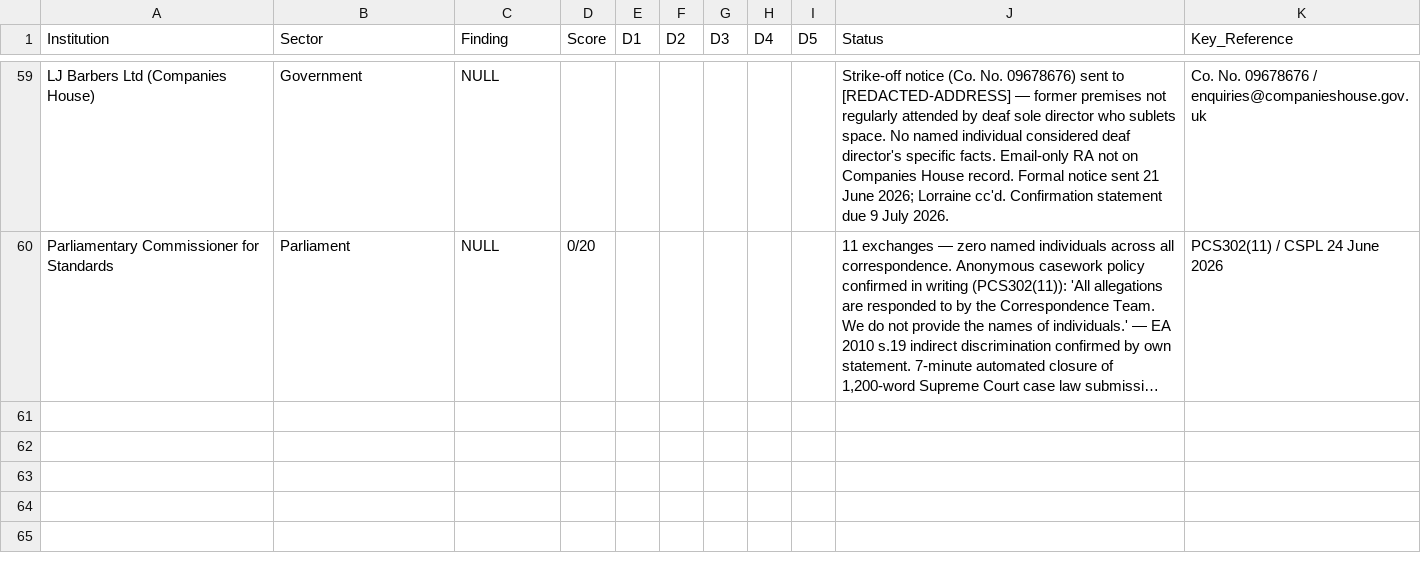
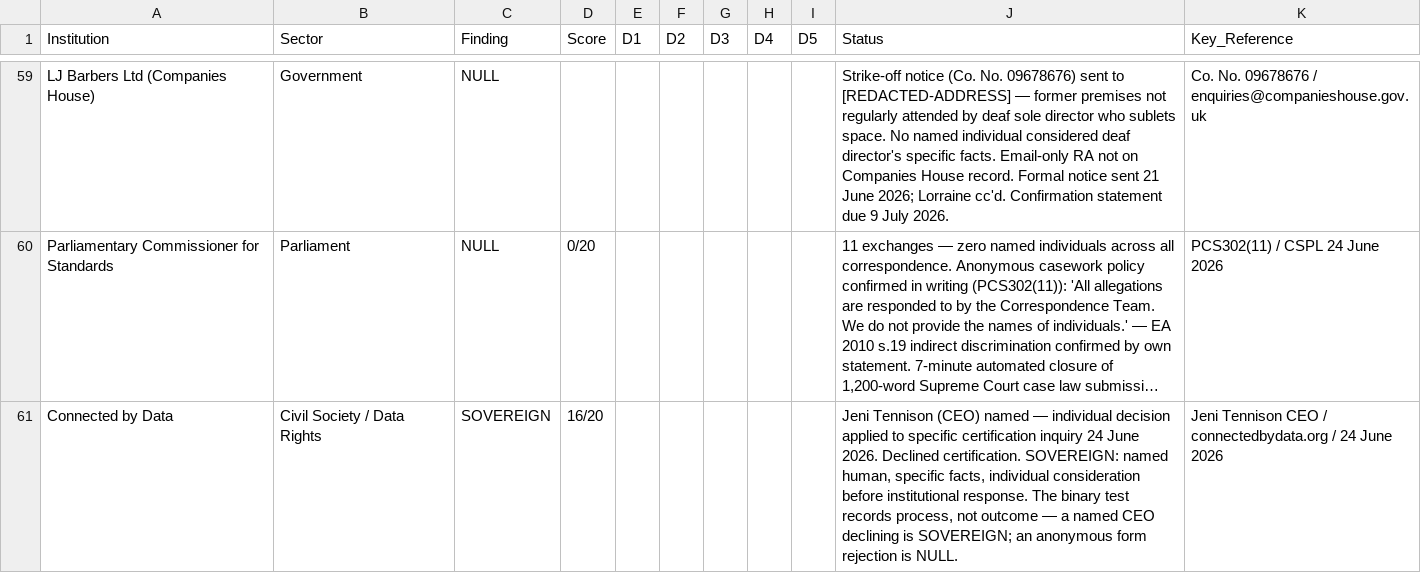
Before and after one commit to ljbudgie/burgess-principle, a CSV file: institutional_register.csv, drawn as a sheet; only a part is shown, gaps mark what is left out; long unchanged cells end in …; the diff names each change by its address in the sheet, - before the commit and + after, or states it on an @@ line.

```diff
--- a/institutional_register.csv
+++ b/institutional_register.csv
+row 61: Connected by Data | Civil Society / Data Rights | SOVEREIGN | 16/20 |  |  |  |  |  | Jeni Tennison (CEO) named — individual decision applied to specific certification inquiry 24 June 2026. Declined certification. SOVEREIGN: named human, specific facts, individual consideration before institutional response. The binary test records process, not outcome — a named CEO declining is SOVEREIGN; an anonymous form rejection is NULL. | Jeni Tennison CEO / connectedbydata.org / 24 June 2026
```
Also changed, not shown: live_findings_ledger.csv, 3 other files.
